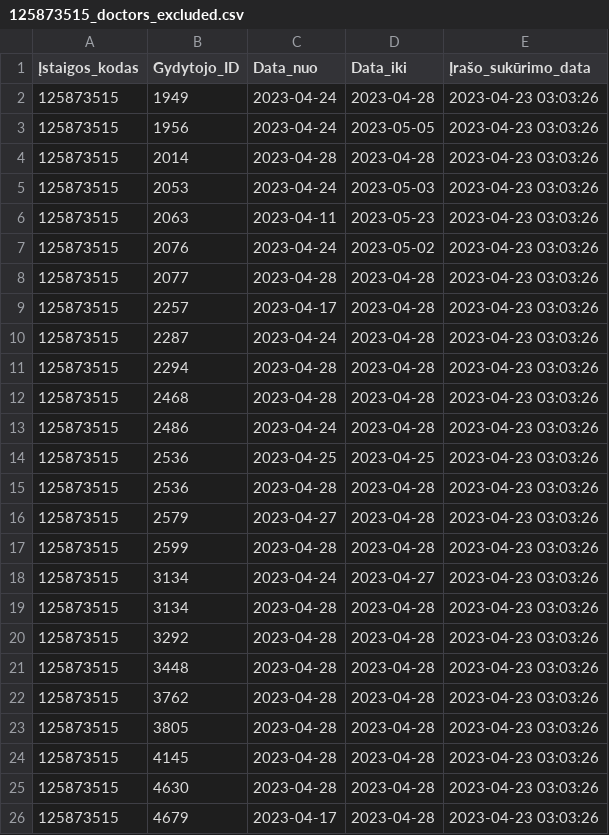
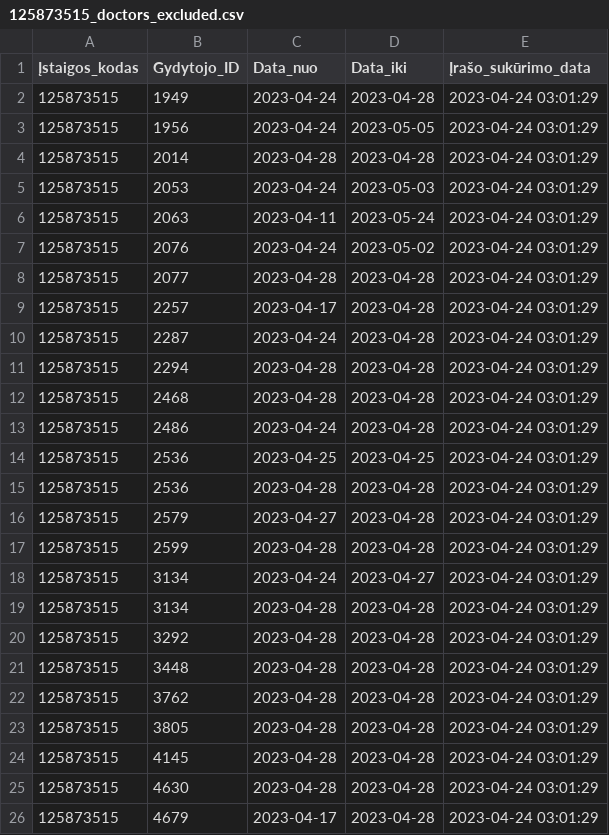
Before and after one commit to vilnius/centro-poliklinika, a CSV file: data/Centro_poliklinika/Registracija/125873515_doctors_excluded.csv, drawn as a sheet.

Commit message:
Centro poliklinika automatic update

```diff
--- a/data/Centro_poliklinika/Registracija/125873515_doctors_excluded.csv
+++ b/data/Centro_poliklinika/Registracija/125873515_doctors_excluded.csv
@@ -1,26 +1,26 @@
 Įstaigos_kodas;Gydytojo_ID;Data_nuo;Data_iki;Įrašo_sukūrimo_data
-125873515;1949;2023-04-24;2023-04-28;2023-04-23 03:03:26
-125873515;1956;2023-04-24;2023-05-05;2023-04-23 03:03:26
-125873515;2014;2023-04-28;2023-04-28;2023-04-23 03:03:26
-125873515;2053;2023-04-24;2023-05-03;2023-04-23 03:03:26
-125873515;2063;2023-04-11;2023-05-23;2023-04-23 03:03:26
-125873515;2076;2023-04-24;2023-05-02;2023-04-23 03:03:26
-125873515;2077;2023-04-28;2023-04-28;2023-04-23 03:03:26
-125873515;2257;2023-04-17;2023-04-28;2023-04-23 03:03:26
-125873515;2287;2023-04-24;2023-04-28;2023-04-23 03:03:26
-125873515;2294;2023-04-28;2023-04-28;2023-04-23 03:03:26
-125873515;2468;2023-04-28;2023-04-28;2023-04-23 03:03:26
-125873515;2486;2023-04-24;2023-04-28;2023-04-23 03:03:26
-125873515;2536;2023-04-25;2023-04-25;2023-04-23 03:03:26
-125873515;2536;2023-04-28;2023-04-28;2023-04-23 03:03:26
-125873515;2579;2023-04-27;2023-04-28;2023-04-23 03:03:26
-125873515;2599;2023-04-28;2023-04-28;2023-04-23 03:03:26
-125873515;3134;2023-04-24;2023-04-27;2023-04-23 03:03:26
-125873515;3134;2023-04-28;2023-04-28;2023-04-23 03:03:26
-125873515;3292;2023-04-28;2023-04-28;2023-04-23 03:03:26
-125873515;3448;2023-04-28;2023-04-28;2023-04-23 03:03:26
-125873515;3762;2023-04-28;2023-04-28;2023-04-23 03:03:26
-125873515;3805;2023-04-28;2023-04-28;2023-04-23 03:03:26
-125873515;4145;2023-04-28;2023-04-28;2023-04-23 03:03:26
-125873515;4630;2023-04-28;2023-04-28;2023-04-23 03:03:26
-125873515;4679;2023-04-17;2023-04-28;2023-04-23 03:03:26
+125873515;1949;2023-04-24;2023-04-28;2023-04-24 03:01:29
+125873515;1956;2023-04-24;2023-05-05;2023-04-24 03:01:29
+125873515;2014;2023-04-28;2023-04-28;2023-04-24 03:01:29
+125873515;2053;2023-04-24;2023-05-03;2023-04-24 03:01:29
+125873515;2063;2023-04-11;2023-05-24;2023-04-24 03:01:29
+125873515;2076;2023-04-24;2023-05-02;2023-04-24 03:01:29
+125873515;2077;2023-04-28;2023-04-28;2023-04-24 03:01:29
+125873515;2257;2023-04-17;2023-04-28;2023-04-24 03:01:29
+125873515;2287;2023-04-24;2023-04-28;2023-04-24 03:01:29
+125873515;2294;2023-04-28;2023-04-28;2023-04-24 03:01:29
+125873515;2468;2023-04-28;2023-04-28;2023-04-24 03:01:29
+125873515;2486;2023-04-24;2023-04-28;2023-04-24 03:01:29
+125873515;2536;2023-04-25;2023-04-25;2023-04-24 03:01:29
+125873515;2536;2023-04-28;2023-04-28;2023-04-24 03:01:29
+125873515;2579;2023-04-27;2023-04-28;2023-04-24 03:01:29
+125873515;2599;2023-04-28;2023-04-28;2023-04-24 03:01:29
+125873515;3134;2023-04-24;2023-04-27;2023-04-24 03:01:29
+125873515;3134;2023-04-28;2023-04-28;2023-04-24 03:01:29
+125873515;3292;2023-04-28;2023-04-28;2023-04-24 03:01:29
+125873515;3448;2023-04-28;2023-04-28;2023-04-24 03:01:29
+125873515;3762;2023-04-28;2023-04-28;2023-04-24 03:01:29
+125873515;3805;2023-04-28;2023-04-28;2023-04-24 03:01:29
+125873515;4145;2023-04-28;2023-04-28;2023-04-24 03:01:29
+125873515;4630;2023-04-28;2023-04-28;2023-04-24 03:01:29
+125873515;4679;2023-04-17;2023-04-28;2023-04-24 03:01:29
```
Also changed, not shown: data/Centro_poliklinika/Registracija/125873515_family_doctors_list.csv, 1 other file.
